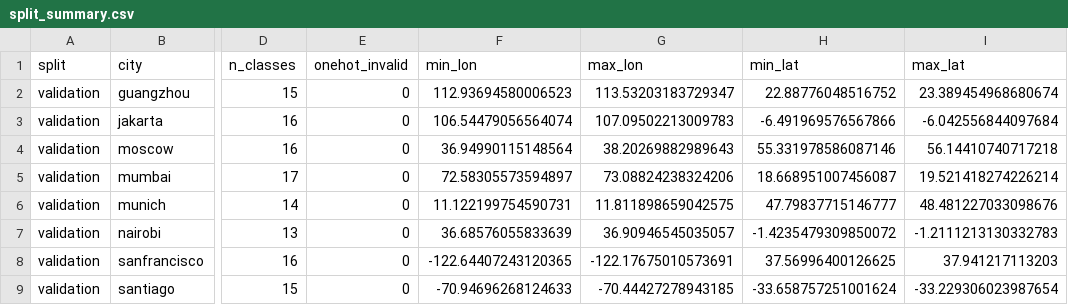
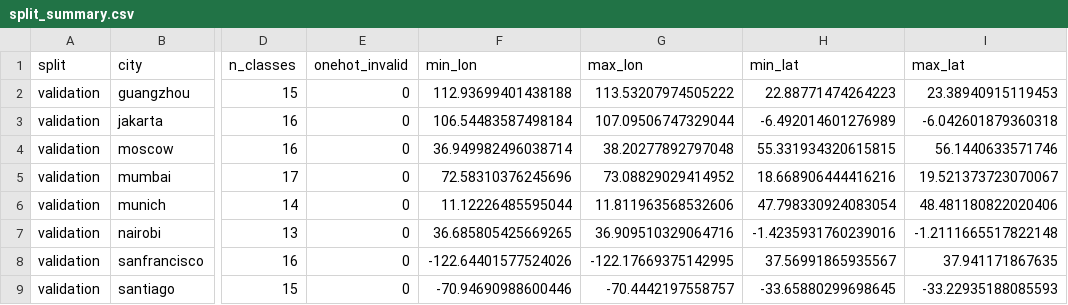
Before and after one commit to Zucker-494/so2sat-lcz-analysis, a CSV file: results/split_summary.csv, drawn as a sheet; only a part is shown, gaps mark what is left out; the diff covers the shown part only; the diff names each change by its address in the sheet, - before the commit and + after, or states it on an @@ line.

```diff
--- a/results/split_summary.csv
+++ b/results/split_summary.csv
-F2 (min_lon): 112.93694580006523
+F2 (min_lon): 112.93699401438188
-G2 (max_lon): 113.53203183729347
+G2 (max_lon): 113.53207974505222
-H2 (min_lat): 22.88776048516752
+H2 (min_lat): 22.88771474264223
-I2 (max_lat): 23.389454968680674
+I2 (max_lat): 23.38940915119453
-F3 (min_lon): 106.54479056564074
+F3 (min_lon): 106.54483587498184
-G3 (max_lon): 107.09502213009783
+G3 (max_lon): 107.09506747329044
-H3 (min_lat): -6.491969576567866
+H3 (min_lat): -6.492014601276989
-I3 (max_lat): -6.042556844097684
+I3 (max_lat): -6.042601879360318
-F4 (min_lon): 36.94990115148564
+F4 (min_lon): 36.949982496038714
-G4 (max_lon): 38.20269882989643
+G4 (max_lon): 38.20277892797048
-H4 (min_lat): 55.331978586087146
+H4 (min_lat): 55.331934320615815
-I4 (max_lat): 56.14410740717218
+I4 (max_lat): 56.1440633571746
-F5 (min_lon): 72.58305573594897
+F5 (min_lon): 72.58310376245696
-G5 (max_lon): 73.08824238324206
+G5 (max_lon): 73.08829029414952
-H5 (min_lat): 18.668951007456087
+H5 (min_lat): 18.668906444416216
-I5 (max_lat): 19.521418274226214
+I5 (max_lat): 19.521373723070067
-F6 (min_lon): 11.122199754590731
+F6 (min_lon): 11.12226485595044
-G6 (max_lon): 11.811898659042575
+G6 (max_lon): 11.811963568532606
-H6 (min_lat): 47.79837715146777
+H6 (min_lat): 47.798330924083054
-I6 (max_lat): 48.481227033098676
+I6 (max_lat): 48.481180822020406
-F7 (min_lon): 36.68576055833639
+F7 (min_lon): 36.685805425669265
-G7 (max_lon): 36.90946545035057
+G7 (max_lon): 36.909510329064716
-H7 (min_lat): -1.4235479309850072
+H7 (min_lat): -1.4235931760239016
-I7 (max_lat): -1.2111213130332783
+I7 (max_lat): -1.2111665517822148
-F8 (min_lon): -122.64407243120365
+F8 (min_lon): -122.64401577524026
-G8 (max_lon): -122.17675010573691
+G8 (max_lon): -122.17669375142995
-H8 (min_lat): 37.56996400126625
+H8 (min_lat): 37.56991865935567
-I8 (max_lat): 37.941217113203
+I8 (max_lat): 37.941171867635
-F9 (min_lon): -70.94696268124633
+F9 (min_lon): -70.94690988600446
-G9 (max_lon): -70.44427278943185
+G9 (max_lon): -70.4442197558757
-H9 (min_lat): -33.658757251001624
+H9 (min_lat): -33.65880299698645
-I9 (max_lat): -33.229306023987654
+I9 (max_lat): -33.22935188085593
```
Also changed, not shown: 48 edited cells elsewhere in this file, results/city_class_distribution.csv, results/testing_class_distribution.csv, 26 other files.
